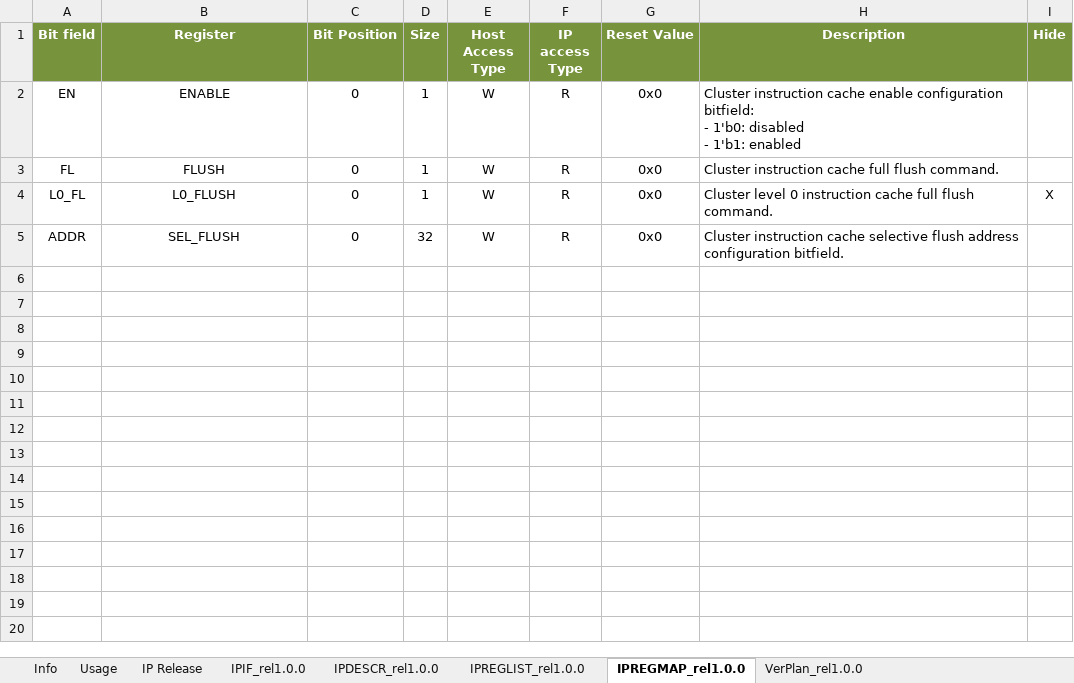
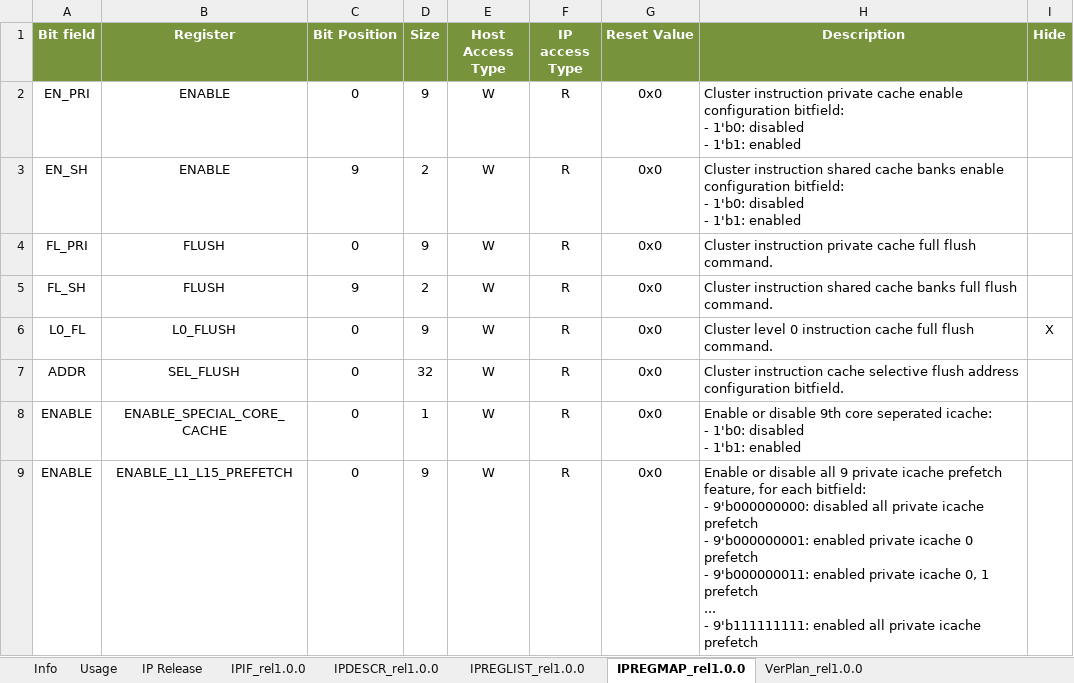
Before and after one commit to pulp-platform/hier-icache, an Excel workbook: DOC/CLUSTER_ICACHE_CTRL_reference.xlsx, sheet IPREGMAP_rel1.0.0, drawn as a sheet; values as stored, in another font and other column widths than the file's, no borders; addresses are those after the commit; ↵ is a line break in a cell; the diff names each change by its address in the sheet, - before the commit and + after, or states it on an @@ line.

Commit message:
Add 1 to l1,5 prefetch feature

```diff
--- a/DOC/CLUSTER_ICACHE_CTRL_reference.xlsx (sheet IPREGMAP_rel1.0.0)
+++ b/DOC/CLUSTER_ICACHE_CTRL_reference.xlsx (sheet IPREGMAP_rel1.0.0)
-A2 (Bit field): EN
+A2 (Bit field): EN_PRI
-D2 (Size): 1
+D2 (Size): 9
-H2 (Description): Cluster instruction cache enable…
+H2 (Description): Cluster instruction private cache enable…
+row 3: EN_SH | ENABLE | 9 | 2 | W | R | 0x0 | Cluster instruction shared cache banks enable configuration bitfield: ↵ - 1'b0: disabled ↵ - 1'b1: enabled
-A4 (Bit field): FL
+A4 (Bit field): FL_PRI
-D4 (Size): 1
+D4 (Size): 9
-H4 (Description): Cluster instruction cache full…
+H4 (Description): Cluster instruction private cache full…
+row 5: FL_SH | FLUSH | 9 | 2 | W | R | 0x0 | Cluster instruction shared cache banks full flush command.
-D6 (Size): 1
+D6 (Size): 9
+row 8: ENABLE | ENABLE_SPECIAL_CORE_CACHE | 0 | 1 | W | R | 0x0 | Enable or disable 9th core seperated icache: ↵ - 1'b0: disabled ↵ - 1'b1: enabled
+row 9: ENABLE | ENABLE_L1_L15_PREFETCH | 0 | 9 | W | R | 0x0 | Enable or disable all 9 private icache prefetch feature, for each bitfield: ↵ - 9'b000000000: disabled all private icache prefetch ↵ - 9'b000000001: enabled private icache 0 prefetch ↵ - 9'b000000011: enabled private icache 0, 1 prefetch ↵ ... ↵ - 9'b111111111: enabled all private icache prefetch
```
Also changed, not shown: sheet IPREGLIST_rel1.0.0, 17 other files.
